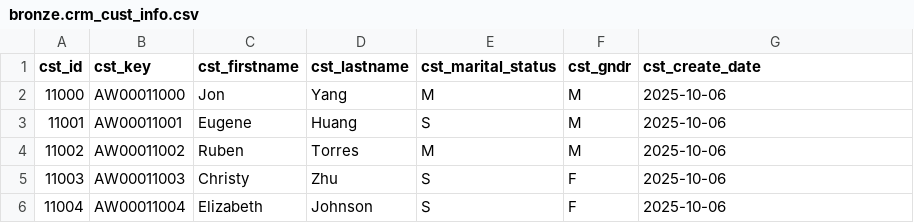
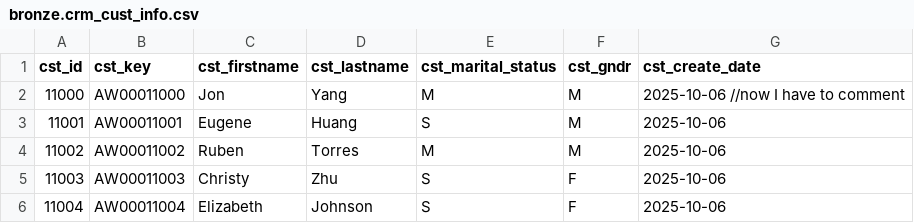
Before and after one commit to sharathkondru/SQL-Project, a CSV file: sql-data-analytics-project/datasets/csv-files/bronze.crm_cust_info.csv, drawn as a sheet; only a part is shown.

Commit message:
Update bronze.crm_cust_info.csv

```diff
--- a/sql-data-analytics-project/datasets/csv-files/bronze.crm_cust_info.csv
+++ b/sql-data-analytics-project/datasets/csv-files/bronze.crm_cust_info.csv
@@ -1,3 +1,3 @@
 cst_id,cst_key,cst_firstname,cst_lastname,cst_marital_status,cst_gndr,cst_create_date
-11000,AW00011000, Jon,Yang ,M,M,2025-10-06
+11000,AW00011000, Jon,Yang ,M,M,2025-10-06 //now I have to comment
 11001,AW00011001,Eugene,Huang  ,S,M,2025-10-06
```
